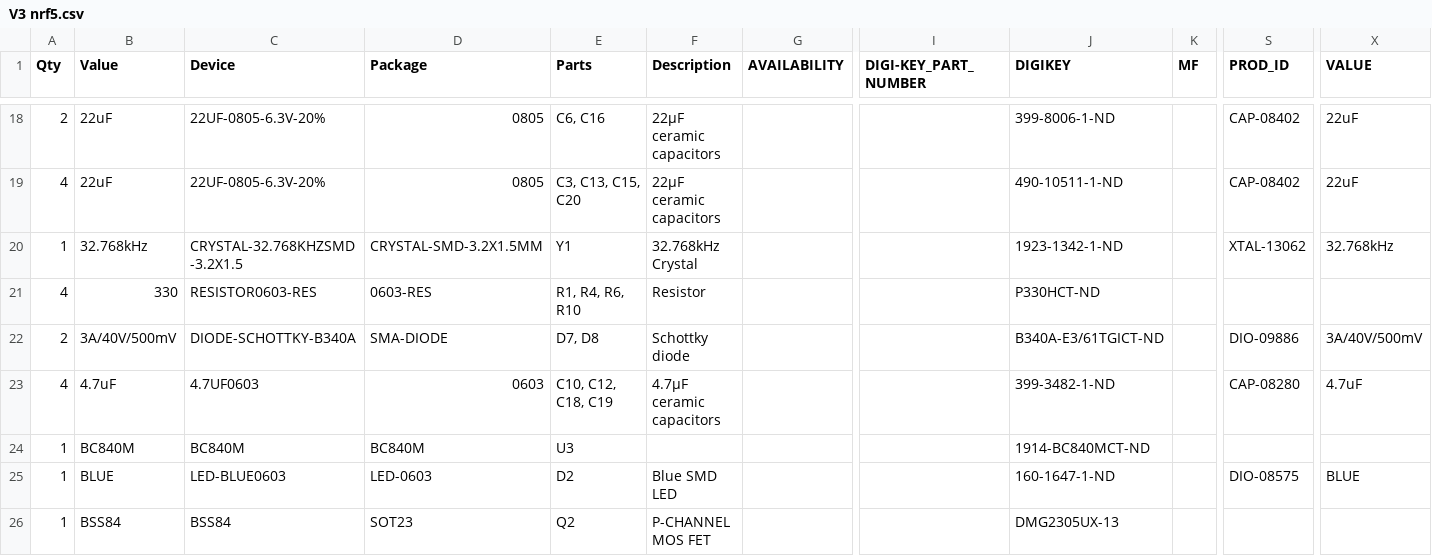
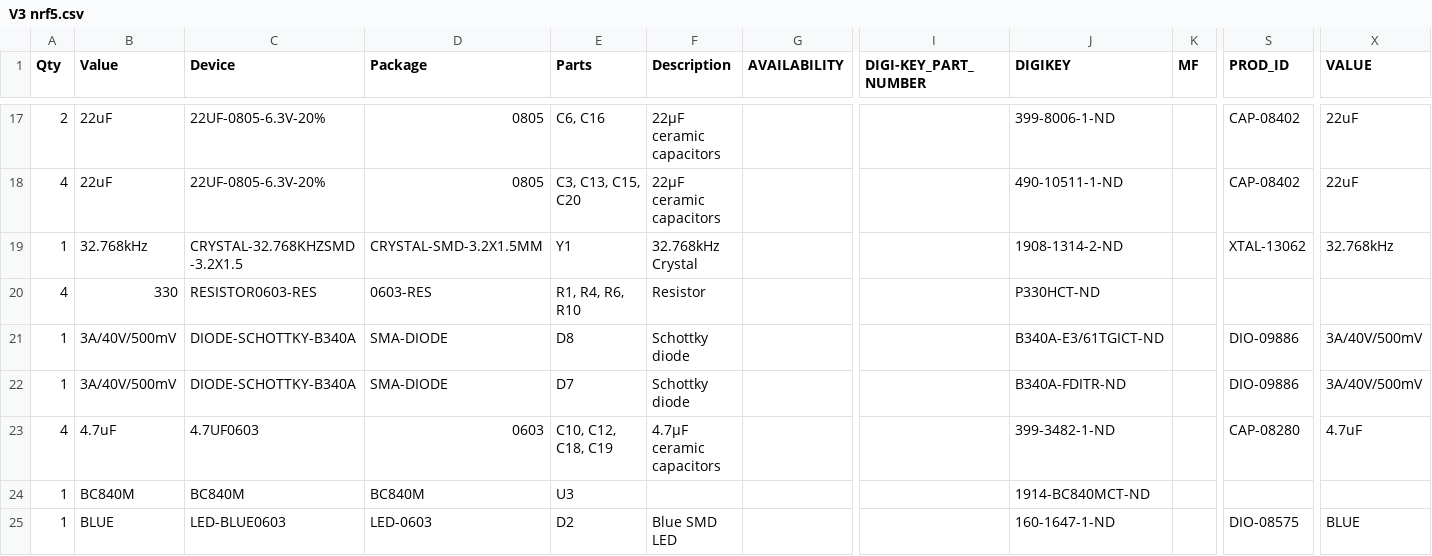
Before and after one commit to aberke/city-science-bike-swarm, a CSV file: Circuit/V3 nrf5.csv, drawn as a sheet; only a part is shown, gaps mark what is left out; the shorter side is filled out with more unchanged rows; addresses are those after the commit; rows hold the shown columns only; the diff covers the shown part only; the diff names each change by its address in the sheet, - before the commit and + after, or states it on an @@ line.

Commit message:
Updating with in stock digikey components. Subbing adjustable boost converter for fixed.

```diff
--- a/Circuit/V3 nrf5.csv
+++ b/Circuit/V3 nrf5.csv
-J19 (DIGIKEY): 1923-1342-1-ND
+J19 (DIGIKEY): 1908-1314-2-ND
-A21 (Qty): 2
+A21 (Qty): 1
-E21 (Parts): D7, D8
+E21 (Parts): D8
+row 22: 1 | 3A/40V/500mV | DIODE-SCHOTTKY-B340A | SMA-DIODE | D7 | Schottky diode |  |  | B340A-FDITR-ND |  | DIO-09886 | 3A/40V/500mV
```
Also changed, not shown: 1 removed row and 7 edited cells elsewhere in this file, 3 other files.
